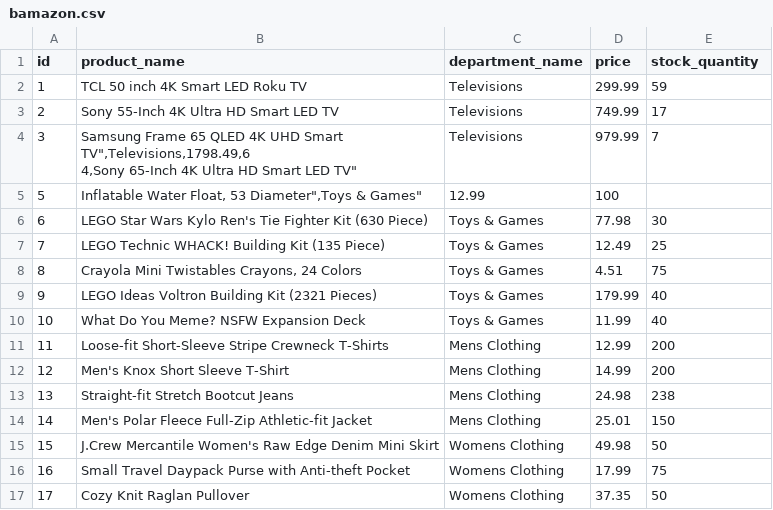
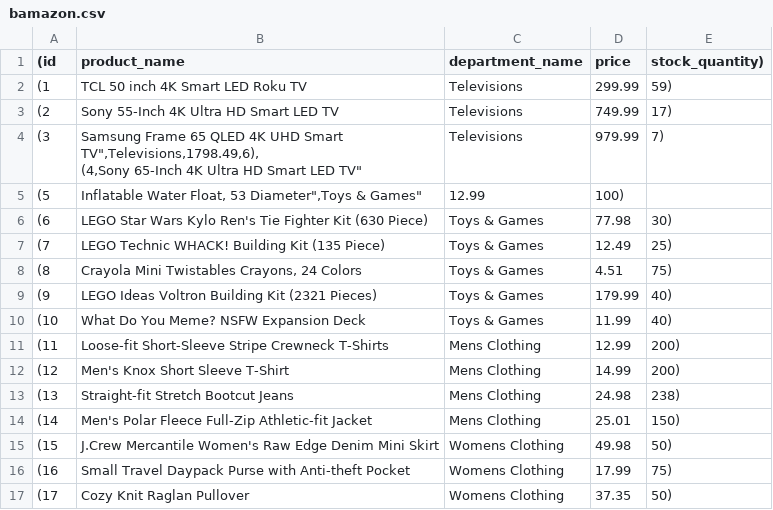
Before and after one commit to NT5K/bAmazon-Express-Live, a CSV file: database/bamazon.csv, drawn as a sheet; only a part is shown; the diff covers the shown part only.

```diff
--- a/database/bamazon.csv
+++ b/database/bamazon.csv
@@ -1,18 +1,18 @@
-id,product_name,department_name,price,stock_quantity
-1,"TCL 50 inch 4K Smart LED Roku TV",Televisions,299.99,59
-2,"Sony 55-Inch 4K Ultra HD Smart LED TV",Televisions,749.99,17
-3,"Samsung Frame 65 QLED 4K UHD Smart TV"",Televisions,1798.49,6
-4,"Sony 65-Inch 4K Ultra HD Smart LED TV",Televisions,979.99,7
-5,"Inflatable Water Float, 53 Diameter"","Toys & Games",12.99,100
-6,"LEGO Star Wars Kylo Ren's Tie Fighter Kit (630 Piece)","Toys & Games",77.98,30
-7,"LEGO Technic WHACK! Building Kit (135 Piece)","Toys & Games",12.49,25
-8,"Crayola Mini Twistables Crayons, 24 Colors","Toys & Games",4.51,75
-9,"LEGO Ideas Voltron Building Kit (2321 Pieces)","Toys & Games",179.99,40
-10,"What Do You Meme? NSFW Expansion Deck","Toys & Games",11.99,40
-11,"Loose-fit Short-Sleeve Stripe Crewneck T-Shirts","Mens Clothing",12.99,200
-12,"Men's Knox Short Sleeve T-Shirt","Mens Clothing",14.99,200
-13,"Straight-fit Stretch Bootcut Jeans","Mens Clothing",24.98,238
-14,"Men's Polar Fleece Full-Zip Athletic-fit Jacket","Mens Clothing",25.01,150
-15,"J.Crew Mercantile Women's Raw Edge Denim Mini Skirt","Womens Clothing",49.98,50
-16,"Small Travel Daypack Purse with Anti-theft Pocket","Womens Clothing",17.99,75
-17,"Cozy Knit Raglan Pullover","Womens Clothing",37.35,50
+(id,product_name,department_name,price,stock_quantity),
+(1,"TCL 50 inch 4K Smart LED Roku TV",Televisions,299.99,59),
+(2,"Sony 55-Inch 4K Ultra HD Smart LED TV",Televisions,749.99,17),
+(3,"Samsung Frame 65 QLED 4K UHD Smart TV"",Televisions,1798.49,6),
+(4,"Sony 65-Inch 4K Ultra HD Smart LED TV",Televisions,979.99,7),
+(5,"Inflatable Water Float, 53 Diameter"","Toys & Games",12.99,100),
+(6,"LEGO Star Wars Kylo Ren's Tie Fighter Kit (630 Piece)","Toys & Games",77.98,30),
+(7,"LEGO Technic WHACK! Building Kit (135 Piece)","Toys & Games",12.49,25),
+(8,"Crayola Mini Twistables Crayons, 24 Colors","Toys & Games",4.51,75),
+(9,"LEGO Ideas Voltron Building Kit (2321 Pieces)","Toys & Games",179.99,40),
+(10,"What Do You Meme? NSFW Expansion Deck","Toys & Games",11.99,40),
+(11,"Loose-fit Short-Sleeve Stripe Crewneck T-Shirts","Mens Clothing",12.99,200),
+(12,"Men's Knox Short Sleeve T-Shirt","Mens Clothing",14.99,200),
+(13,"Straight-fit Stretch Bootcut Jeans","Mens Clothing",24.98,238),
+(14,"Men's Polar Fleece Full-Zip Athletic-fit Jacket","Mens Clothing",25.01,150),
+(15,"J.Crew Mercantile Women's Raw Edge Denim Mini Skirt","Womens Clothing",49.98,50),
+(16,"Small Travel Daypack Purse with Anti-theft Pocket","Womens Clothing",17.99,75),
+(17,"Cozy Knit Raglan Pullover","Womens Clothing",37.35,50),
```
Also changed, not shown: 36 edited cells elsewhere in this file, 4 other files.
